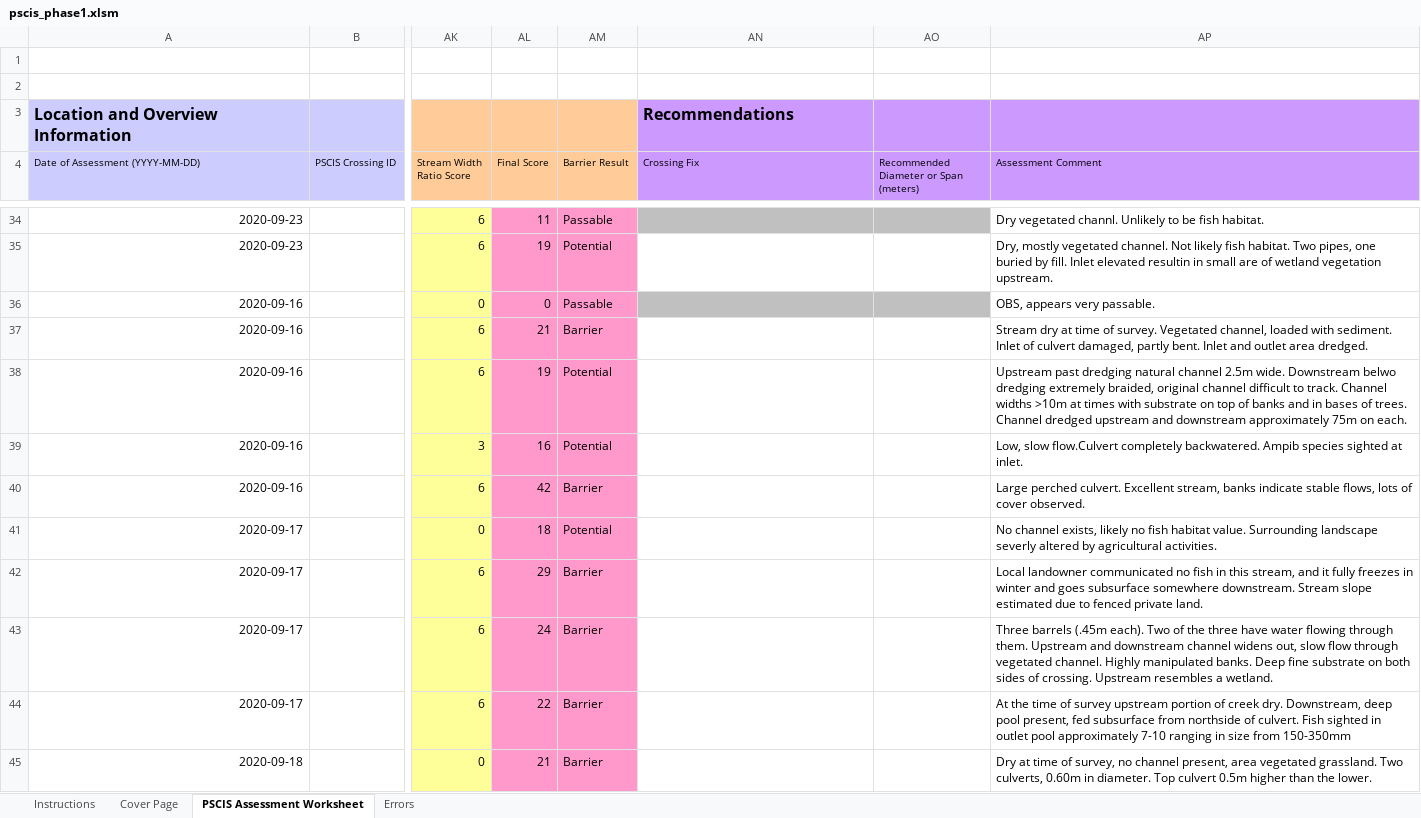
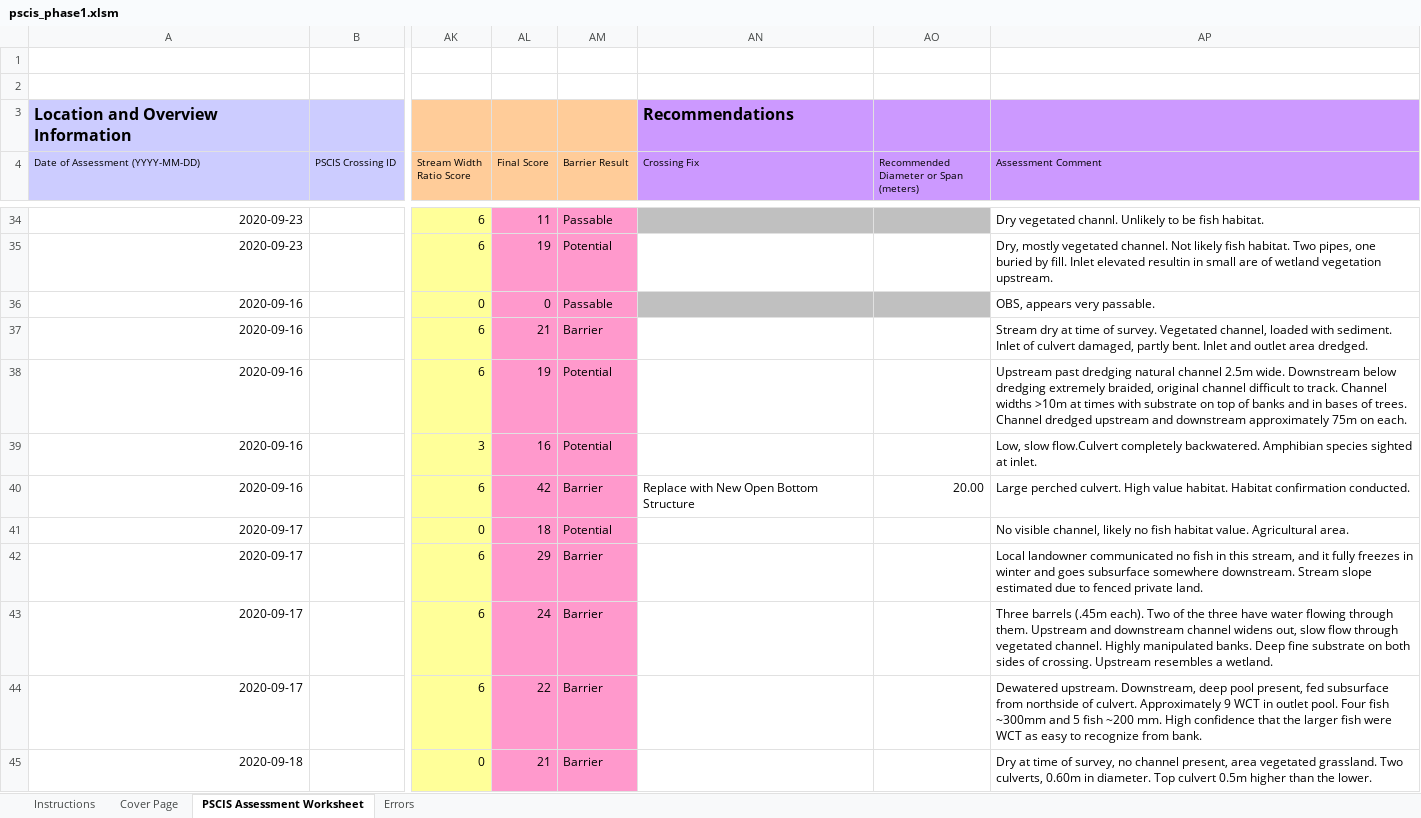
Before and after one commit to NewGraphEnvironment/Elk_Fish_Passage_Planning, an Excel workbook: data/pscis_phase1.xlsm, sheet PSCIS Assessment Worksheet, drawn as a sheet; only a part is shown, gaps mark what is left out; values as stored, in another font and other column widths than the file's, no borders; charts and pictures and conditional formats not drawn; the diff covers the shown part only; the diff names each change by its address in the sheet, - before the commit and + after, or states it on an @@ line.

```diff
--- a/data/pscis_phase1.xlsm (sheet PSCIS Assessment Worksheet)
+++ b/data/pscis_phase1.xlsm (sheet PSCIS Assessment Worksheet)
-AP38 (Assessment Comment): …wide. Downstream belwo dredging extremely…
+AP38 (Assessment Comment): …wide. Downstream below dredging extremely…
-AP39 (Assessment Comment): …completely backwatered. Ampib species sighted…
+AP39 (Assessment Comment): …completely backwatered. Amphibian species sighted…
-AN40 (Crossing Fix): (empty)
+AN40 (Crossing Fix): Replace with New Open Bottom Structure
-AO40: (empty)
+AO40: 20.00
-AP40 (Assessment Comment): …perched culvert. Excellent stream, banks indicate stable flows, lots of cover observed.
+AP40 (Assessment Comment): …perched culvert. High value habitat. Habitat confirmation conducted.
-AP41 (Assessment Comment): No channel exists, likely no fish habitat value. Surrounding landscape severly altered by agricultural activities.
+AP41 (Assessment Comment): No visible channel, likely no fish habitat value. Agricultural area.
-AP44 (Assessment Comment): At the time of survey upstream portion of creek dry. Downstream, deep pool present, fed subsurface from northside of culvert. Fish sighted in outlet pool approximately 7-10 ranging in size from 150-350mm
+AP44 (Assessment Comment): Dewatered upstream. Downstream, deep pool present, fed subsurface from northside of culvert. Approximately 9 WCT in outlet pool. Four fish ~300mm and 5 fish ~200 mm. High confidence that the larger fish were WCT as easy to recognize from bank.
```
Also changed, not shown: 5 edited cells elsewhere in this sheet, 5 other files.
